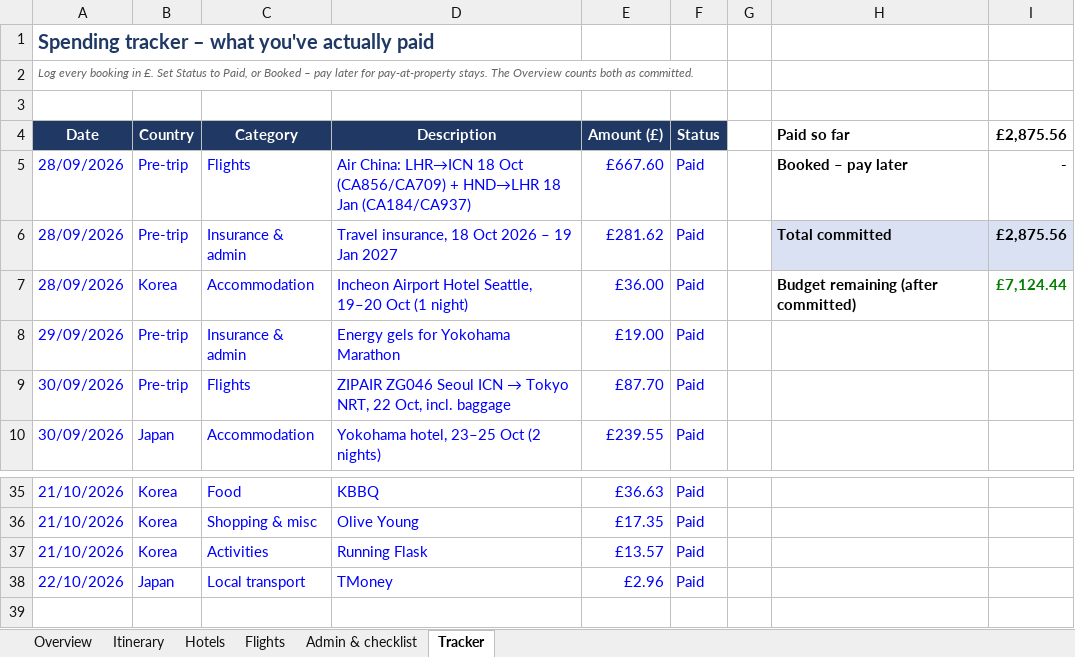
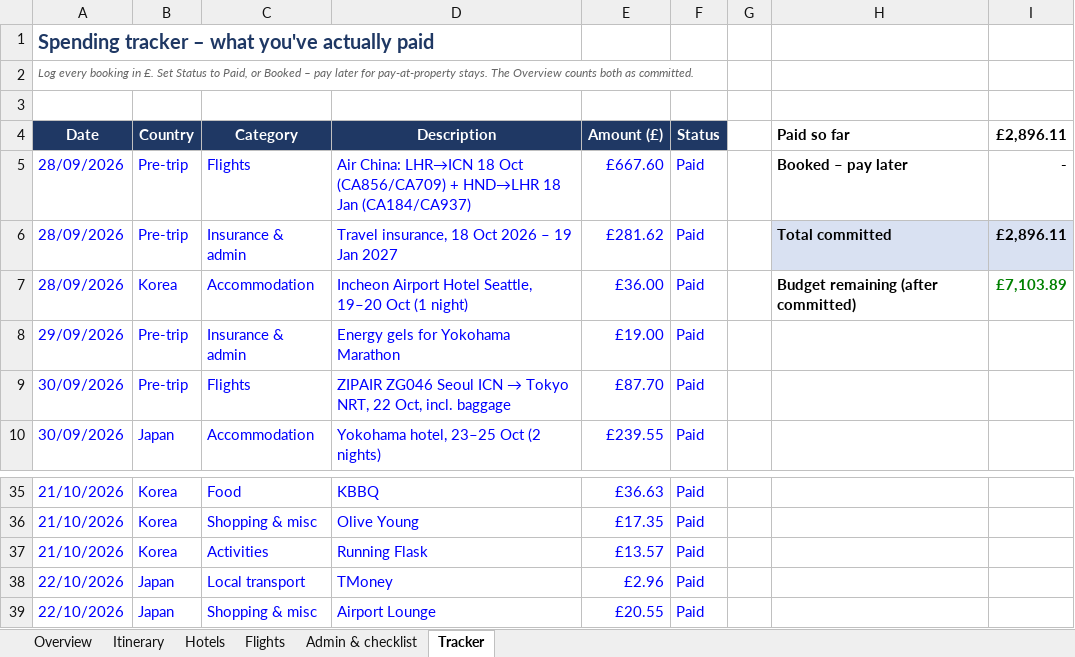
Before and after one commit to mhbae-dev/sabbatical-dashboard, an Excel workbook: Sabbatical_Plan_and_Budget.xlsx, sheet Tracker, drawn as a sheet; only a part is shown, gaps mark what is left out; values as stored, in another font and other column widths than the file's, no borders; the diff names each change by its address in the sheet, - before the commit and + after, or states it on an @@ line.

```diff
--- a/Sabbatical_Plan_and_Budget.xlsx (sheet Tracker)
+++ b/Sabbatical_Plan_and_Budget.xlsx (sheet Tracker)
-I4: £2,875.56
+I4: £2,896.11
-I6 (£2,896.11): £2,875.56
+I6 (£2,896.11): £2,896.11
-I7 (£2,896.11): £7,124.44
+I7 (£2,896.11): £7,103.89
+row 39: 22/10/2026 | Japan | Shopping & misc | Airport Lounge | £20.55 | Paid
```
Also changed, not shown: sheet Overview, hidden cells.
